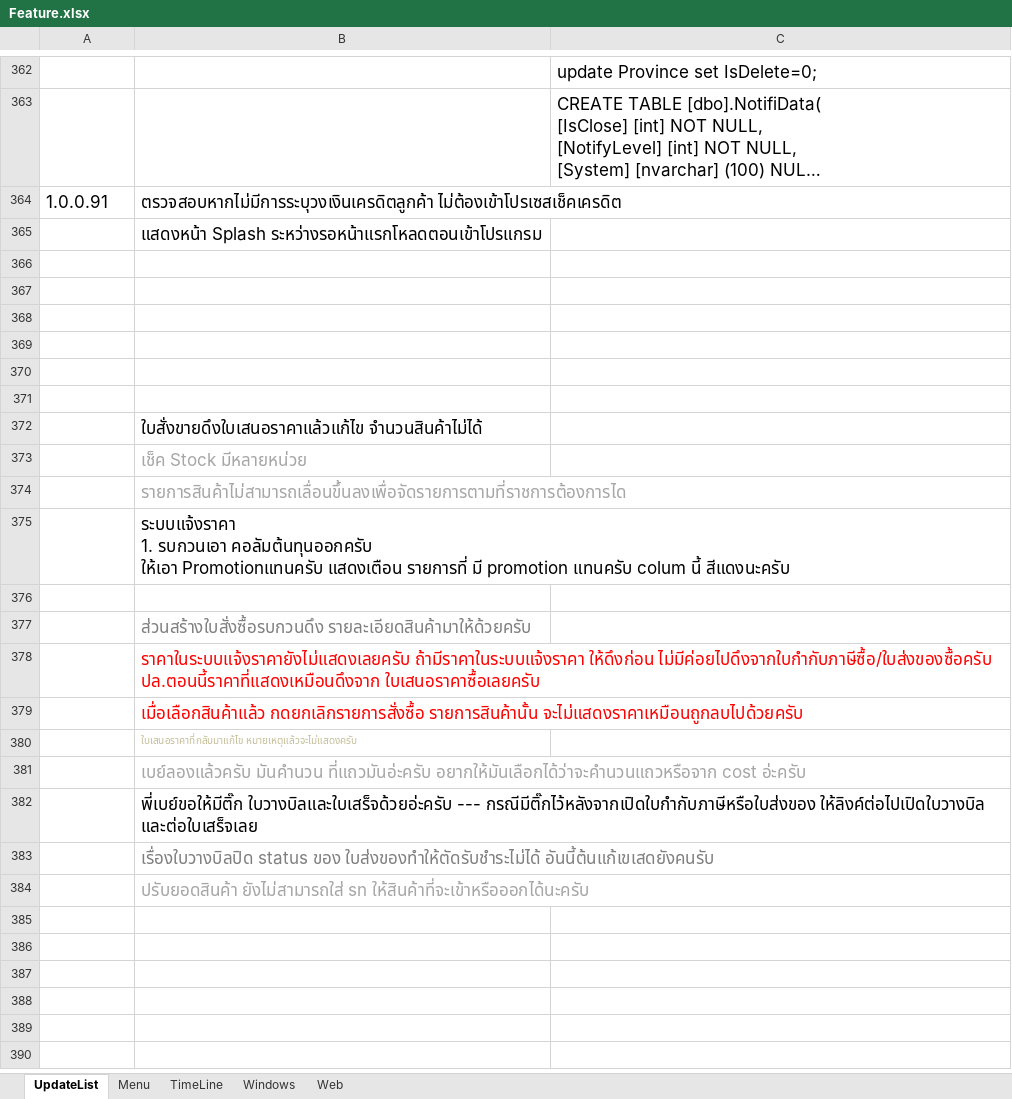
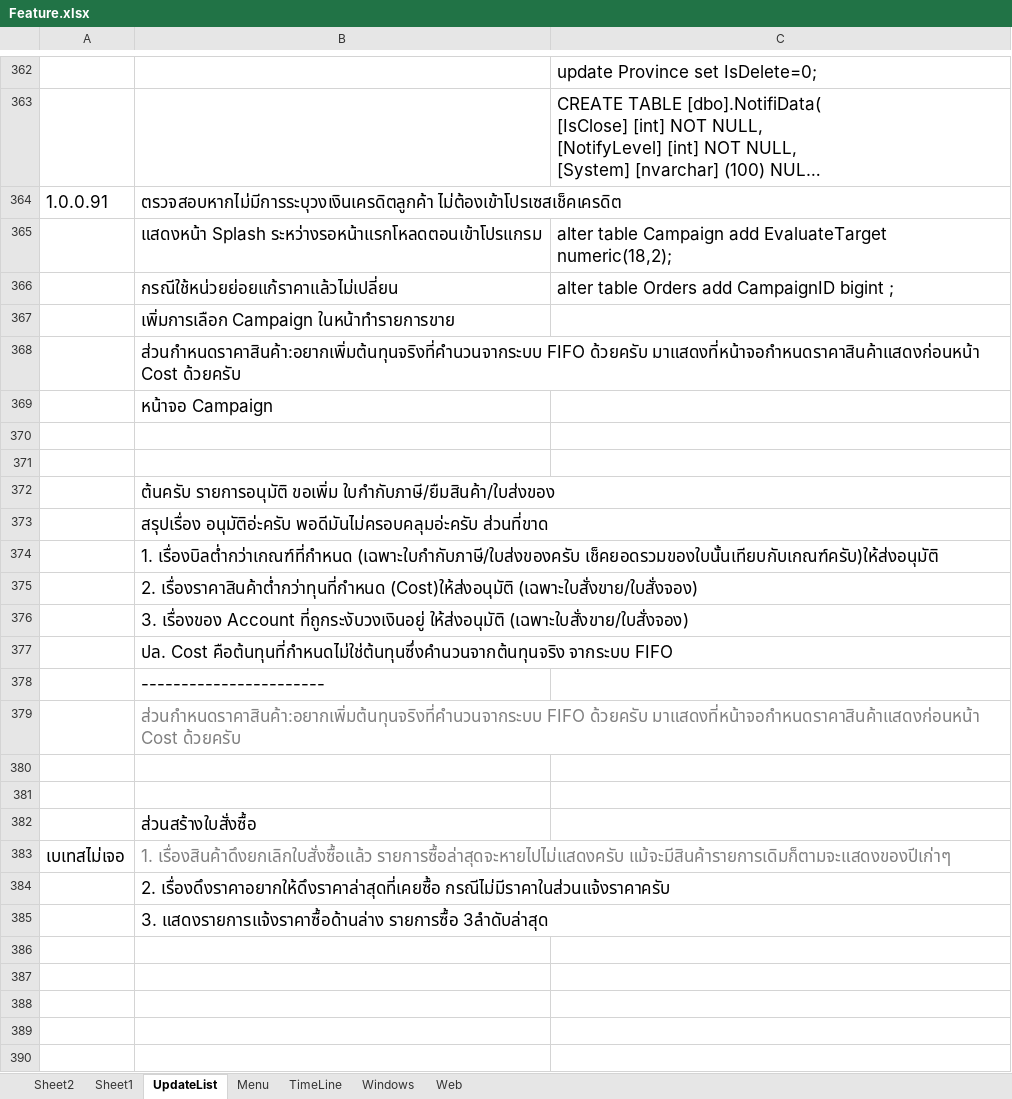
Before and after one commit to artit1981/ubproject, an Excel workbook: _Doc/Feature.xlsx, sheet UpdateList, drawn as a sheet; only a part is shown, gaps mark what is left out; the shorter side is filled out with more unchanged rows; long unchanged cells end in …; values as stored, in another font and other column widths than the file's, no borders; the diff names each change by its address in the sheet, - before the commit and + after, or states it on an @@ line.

Commit message:
campaign

```diff
--- a/_Doc/Feature.xlsx (sheet UpdateList)
+++ b/_Doc/Feature.xlsx (sheet UpdateList)
@@ sheet tab unhidden: Sheet2 @@
@@ sheet tab unhidden: Sheet1 @@
-C365: (empty)
+C365: alter table Campaign add EvaluateTarget numeric(18,2);
+row 366:  | กรณีใช้หน่วยย่อยแก้ราคาแล้วไม่เปลี่ยน | alter table Orders add CampaignID bigint ;
+row 367:  | เพิ่มการเลือก Campaign ในหน้าทำรายการขาย
+row 368:  | ส่วนกำหนดราคาสินค้า:อยากเพิ่มต้นทุนจริงที่คำนวนจากระบบ FIFO ด้วยครับ มาแสดงที่หน้าจอกำหนดราคาสินค้าแสดงก่อนหน้า Cost ด้วยครับ
+row 369:  | หน้าจอ Campaign
+row 370: (empty)
+row 371: (empty)
+row 372:  | ต้นครับ รายการอนุมัติ ขอเพิ่ม ใบกำกับภาษี/ยืมสินค้า/ใบส่งของ
+row 373:  | สรุปเรื่อง อนุมัติอ่ะครับ พอดีมันไม่ครอบคลุมอ่ะครับ ส่วนที่ขาด
+row 374:  | 1. เรื่องบิลต่ำกว่าเกณฑ์ที่กำหนด (เฉพาะใบกำกับภาษี/ใบส่งของครับ เช็คยอดรวมของใบนั้นเทียบกับเกณฑ์ครับ)ให้ส่งอนุมัติ
+row 375:  | 2. เรื่องราคาสินค้าต่ำกว่าทุนที่กำหนด (Cost)ให้ส่งอนุมัติ (เฉพาะใบสั่งขาย/ใบสั่งจอง)
+row 376:  | 3. เรื่องของ Account ที่ถูกระงับวงเงินอยู่ ให้ส่งอนุมัติ (เฉพาะใบสั่งขาย/ใบสั่งจอง)
+row 377:  | ปล. Cost คือต้นทุนที่กำหนดไม่ใช่ต้นทุนซึ่งคำนวนจากต้นทุนจริง จากระบบ FIFO
+row 378:  | -----------------------
+row 379:  | ส่วนกำหนดราคาสินค้า:อยากเพิ่มต้นทุนจริงที่คำนวนจากระบบ FIFO ด้วยครับ มาแสดงที่หน้าจอกำหนดราคาสินค้าแสดงก่อนหน้า Cost ด้วยครับ
+row 380: (empty)
+row 381: (empty)
+row 382:  | ส่วนสร้างใบสั่งซื้อ
+row 383: เบเทสไม่เจอ | 1. เรื่องสินค้าดึงยกเลิกใบสั่งซื้อแล้ว รายการซื้อล่าสุดจะหายไปไม่แสดงครับ แม้จะมีสินค้ารายการเดิมก็ตามจะแสดงของปีเก่าๆ
+row 384:  | 2. เรื่องดึงราคาอยากให้ดึงราคาล่าสุดที่เคยซื้อ กรณีไม่มีราคาในส่วนแจ้งราคาครับ
+row 385:  | 3. แสดงรายการแจ้งราคาซื้อด้านล่าง รายการซื้อ 3ลำดับล่าสุด
+row 386: (empty)
+row 387: (empty)
```
Also changed, not shown: 29 other files.
